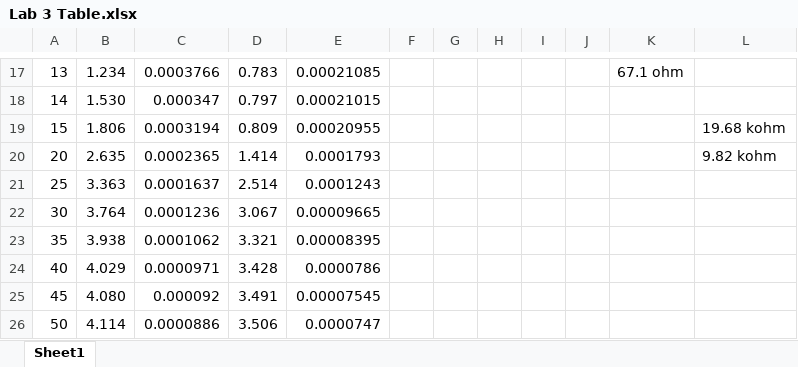
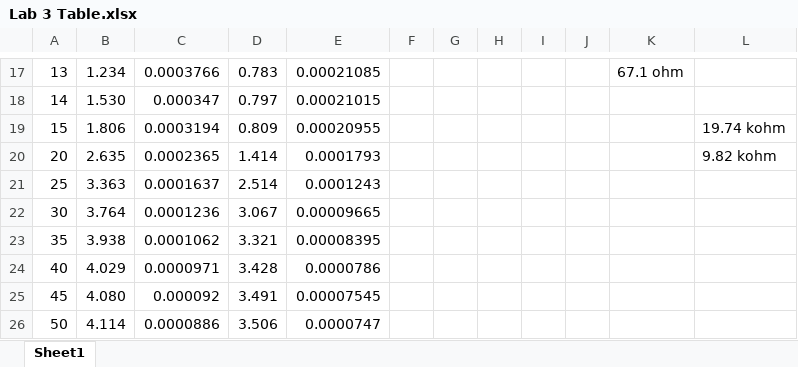
Before and after one commit to EmilioGarciaRabell/CMPE-460, an Excel workbook: Lab03/Lab 3 Table.xlsx, sheet Sheet1, drawn as a sheet; only a part is shown, gaps mark what is left out; values as stored, in another font and other column widths than the file's, no borders; charts and pictures not drawn; the diff names each change by its address in the sheet, - before the commit and + after, or states it on an @@ line.

Commit message:
Updated Excel file and included Oscilloscope pictures for part two
- Only changes in excel were moving the graphs around and readjusting load resistor values
- Oscilloscope pictures include 100hz,500hz and the breaking points before and after for both the 10k and 20k ohm resistors

```diff
--- a/Lab03/Lab 3 Table.xlsx (sheet Sheet1)
+++ b/Lab03/Lab 3 Table.xlsx (sheet Sheet1)
-L19: 19.68 kohm
+L19: 19.74 kohm
```
Also changed, not shown: charts or pictures, 8 other files.
